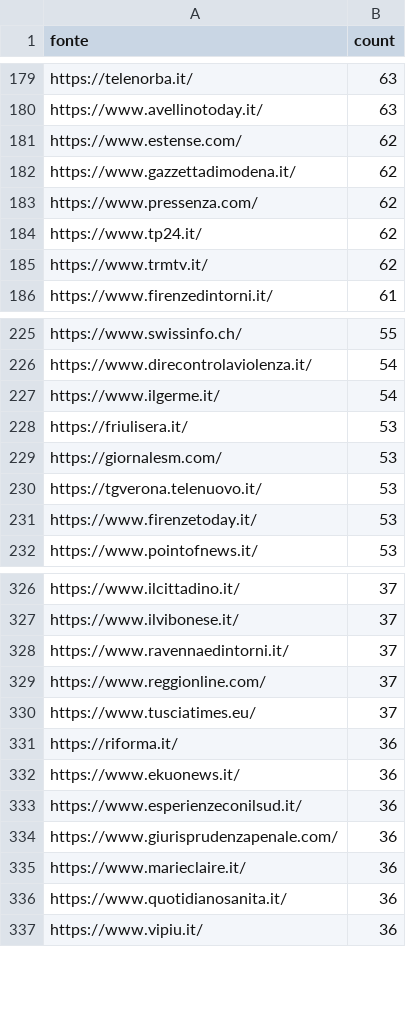
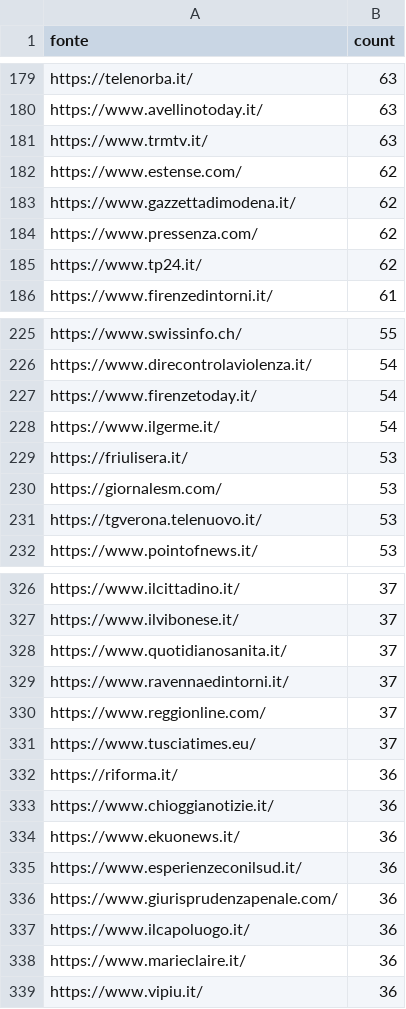
Before and after one commit to ondata/parole_che_uccidono, a CSV file: data/url_summary.csv, drawn as a sheet; only a part is shown, gaps mark what is left out; removed rows and columns are numbered as before the commit, all else as after; the diff covers the shown part only; the diff names each change by its address in the sheet, - before the commit and + after, or states it on an @@ line.

```diff
--- a/data/url_summary.csv
+++ b/data/url_summary.csv
+row 181: https://www.trmtv.it/ | 63
-row 185: https://www.trmtv.it/ | 62
+row 227: https://www.firenzetoday.it/ | 54
-row 231: https://www.firenzetoday.it/ | 53
+row 328: https://www.quotidianosanita.it/ | 37
+row 333: https://www.chioggianotizie.it/ | 36
+row 337: https://www.ilcapoluogo.it/ | 36
-row 336: https://www.quotidianosanita.it/ | 36
```
Also changed, not shown: 24 added rows, 26 removed rows and 18 edited cells elsewhere in this file, 1 other file.
